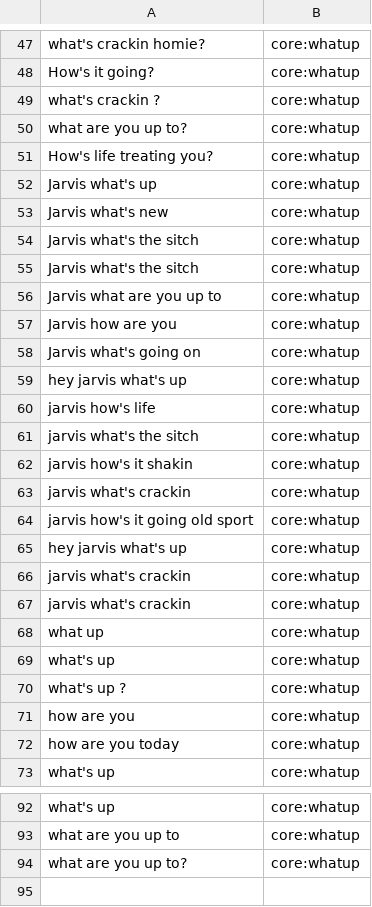
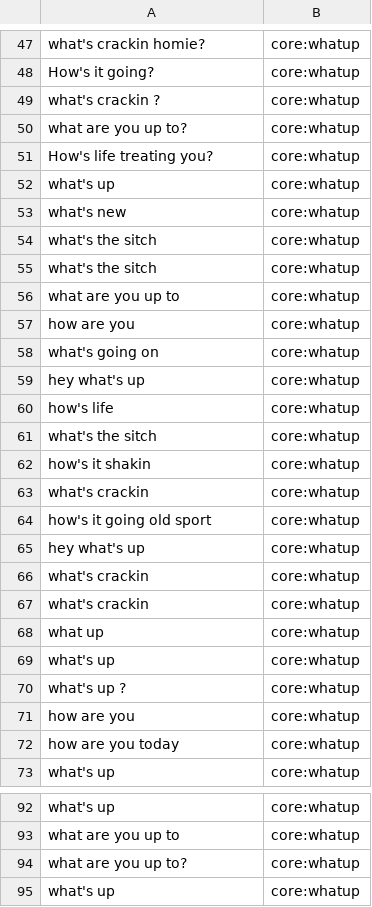
Before and after one commit to whittlbc/jarvis, a CSV file: data/classify/core:whatup.csv, drawn as a sheet; only a part is shown, gaps mark what is left out.

```diff
--- a/data/classify/core:whatup.csv
+++ b/data/classify/core:whatup.csv
@@ -51,18 +51,18 @@ what are you up to?|core:whatup
 How's life treating you?|core:whatup
-Jarvis what's up|core:whatup
-Jarvis what's new|core:whatup
-Jarvis what's the sitch|core:whatup
-Jarvis what's the sitch|core:whatup
-Jarvis what are you up to|core:whatup
-Jarvis how are you|core:whatup
-Jarvis what's going on|core:whatup
-hey jarvis what's up|core:whatup
-jarvis how's life|core:whatup
-jarvis what's the sitch|core:whatup
-jarvis how's it shakin|core:whatup
-jarvis what's crackin|core:whatup
-jarvis how's it going old sport|core:whatup
-hey jarvis what's up|core:whatup
-jarvis what's crackin|core:whatup
-jarvis what's crackin|core:whatup
+what's up|core:whatup
+what's new|core:whatup
+what's the sitch|core:whatup
+what's the sitch|core:whatup
+what are you up to|core:whatup
+how are you|core:whatup
+what's going on|core:whatup
+hey what's up|core:whatup
+how's life|core:whatup
+what's the sitch|core:whatup
+how's it shakin|core:whatup
+what's crackin|core:whatup
+how's it going old sport|core:whatup
+hey what's up|core:whatup
+what's crackin|core:whatup
+what's crackin|core:whatup
 what up|core:whatup
@@ -94 +94,2 @@ what are you up to|core:whatup
 what are you up to?|core:whatup
+what's up|core:whatup
```
Also changed, not shown: data/classify/core:greeting.csv, data/classify/random:yeezy.csv, 9 other files.
